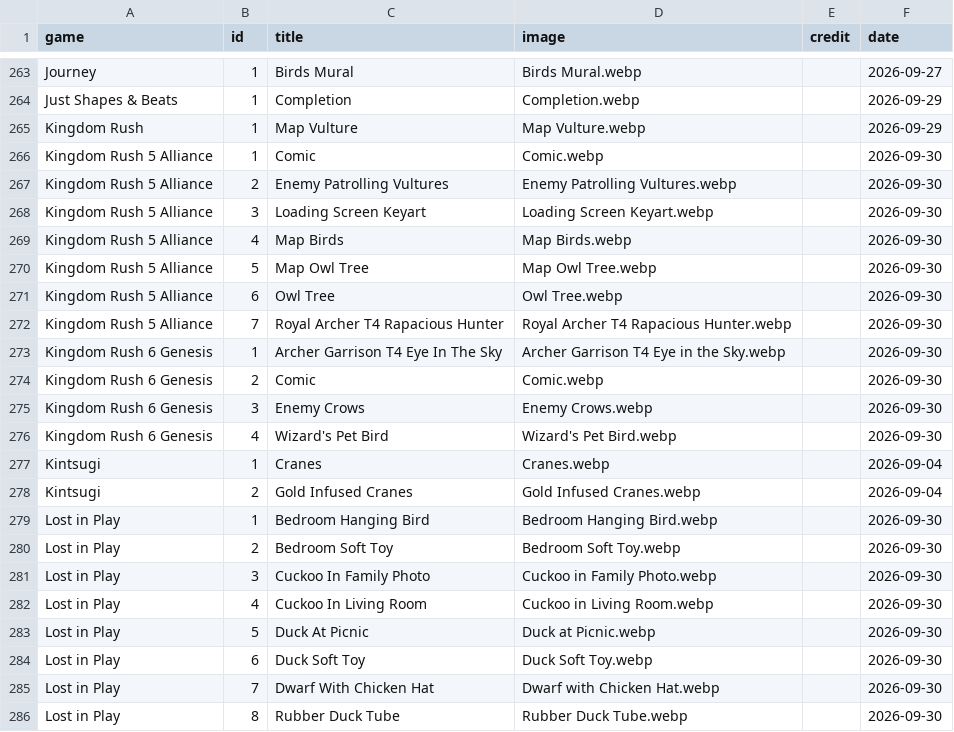
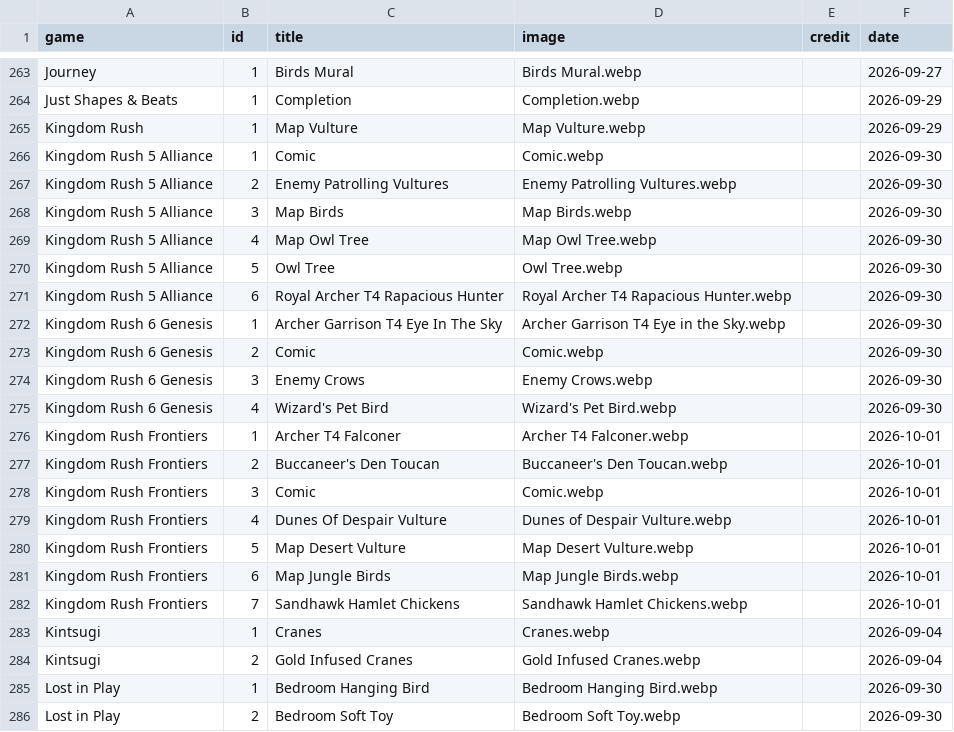
Before and after one commit to SoluneIrl/TheAvianAtlas, a CSV file: Data/birds.csv, drawn as a sheet; only a part is shown, gaps mark what is left out; the shorter side is filled out with more unchanged rows.

```diff
--- a/Data/birds.csv
+++ b/Data/birds.csv
@@ -267,7 +267,6 @@ Kingdom Rush 5 Alliance,1,Comic,Comic.webp,,2026-09-30
 Kingdom Rush 5 Alliance,2,Enemy Patrolling Vultures,Enemy Patrolling Vultures.webp,,2026-09-30
-Kingdom Rush 5 Alliance,3,Loading Screen Keyart,Loading Screen Keyart.webp,,2026-09-30
-Kingdom Rush 5 Alliance,4,Map Birds,Map Birds.webp,,2026-09-30
-Kingdom Rush 5 Alliance,5,Map Owl Tree,Map Owl Tree.webp,,2026-09-30
-Kingdom Rush 5 Alliance,6,Owl Tree,Owl Tree.webp,,2026-09-30
-Kingdom Rush 5 Alliance,7,Royal Archer T4 Rapacious Hunter,Royal Archer T4 Rapacious Hunter.webp,,2026-09-30
+Kingdom Rush 5 Alliance,3,Map Birds,Map Birds.webp,,2026-09-30
+Kingdom Rush 5 Alliance,4,Map Owl Tree,Map Owl Tree.webp,,2026-09-30
+Kingdom Rush 5 Alliance,5,Owl Tree,Owl Tree.webp,,2026-09-30
+Kingdom Rush 5 Alliance,6,Royal Archer T4 Rapacious Hunter,Royal Archer T4 Rapacious Hunter.webp,,2026-09-30
 Kingdom Rush 6 Genesis,1,Archer Garrison T4 Eye In The Sky,Archer Garrison T4 Eye in the Sky.webp,,2026-09-30
@@ -276,2 +275,9 @@ Kingdom Rush 6 Genesis,3,Enemy Crows,Enemy Crows.webp,,2026-09-30
 Kingdom Rush 6 Genesis,4,Wizard's Pet Bird,Wizard's Pet Bird.webp,,2026-09-30
+Kingdom Rush Frontiers,1,Archer T4 Falconer,Archer T4 Falconer.webp,,2026-10-01
+Kingdom Rush Frontiers,2,Buccaneer's Den Toucan,Buccaneer's Den Toucan.webp,,2026-10-01
+Kingdom Rush Frontiers,3,Comic,Comic.webp,,2026-10-01
+Kingdom Rush Frontiers,4,Dunes Of Despair Vulture,Dunes of Despair Vulture.webp,,2026-10-01
+Kingdom Rush Frontiers,5,Map Desert Vulture,Map Desert Vulture.webp,,2026-10-01
+Kingdom Rush Frontiers,6,Map Jungle Birds,Map Jungle Birds.webp,,2026-10-01
+Kingdom Rush Frontiers,7,Sandhawk Hamlet Chickens,Sandhawk Hamlet Chickens.webp,,2026-10-01
 Kintsugi,1,Cranes,Cranes.webp,,2026-09-04
```
Also changed, not shown: 8 other files.
